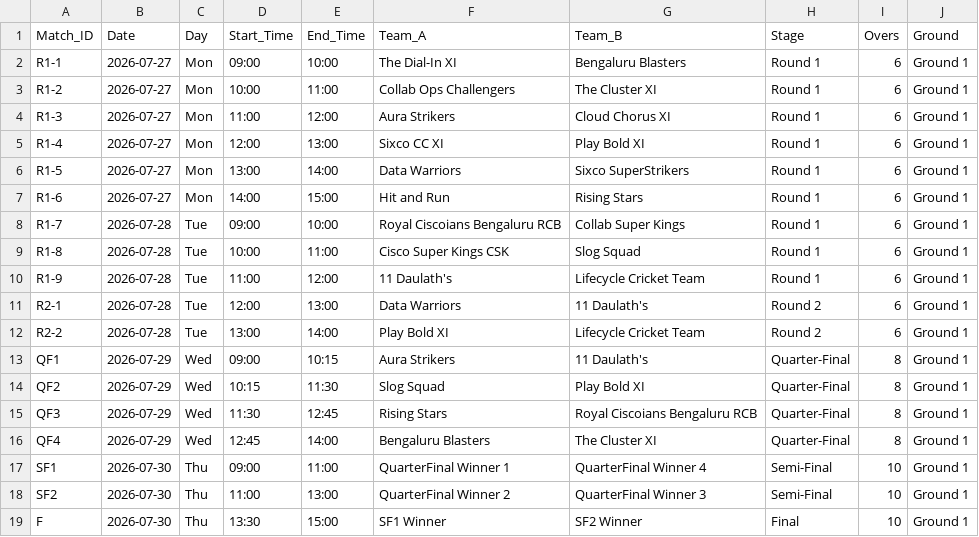
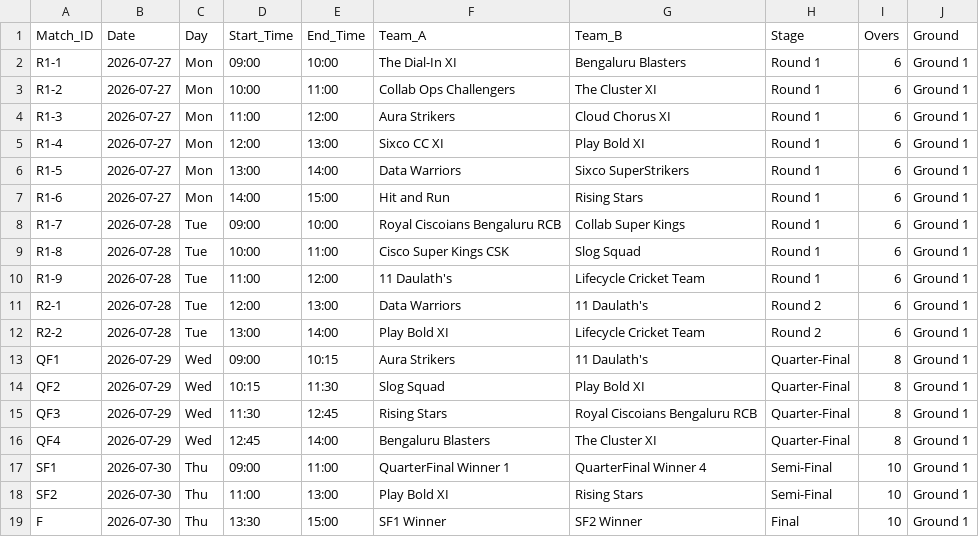
Before and after one commit to pratham040prakash/ccpl-2026-scoring-pro, a CSV file: src/data/fixtures.csv, drawn as a sheet.

```diff
--- a/src/data/fixtures.csv
+++ b/src/data/fixtures.csv
@@ -17,3 +17,3 @@ QF4,2026-07-29,Wed,12:45,14:00,Bengaluru Blasters,The Cluster XI,Quarter-Final,8
 SF1,2026-07-30,Thu,09:00,11:00,QuarterFinal Winner 1,QuarterFinal Winner 4,Semi-Final,10,Ground 1
-SF2,2026-07-30,Thu,11:00,13:00,QuarterFinal Winner 2,QuarterFinal Winner 3,Semi-Final,10,Ground 1
+SF2,2026-07-30,Thu,11:00,13:00,Play Bold XI,Rising Stars,Semi-Final,10,Ground 1
 F,2026-07-30,Thu,13:30,15:00,SF1 Winner,SF2 Winner,Final,10,Ground 1
```
Also changed, not shown: 8 other files.
